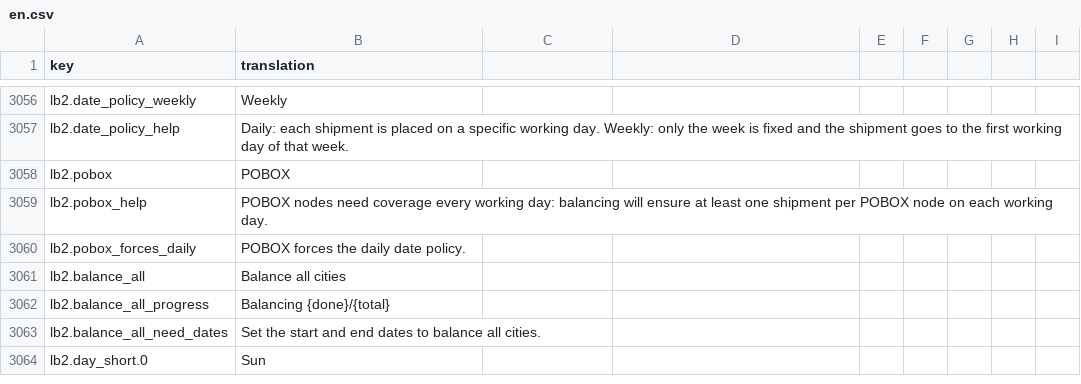
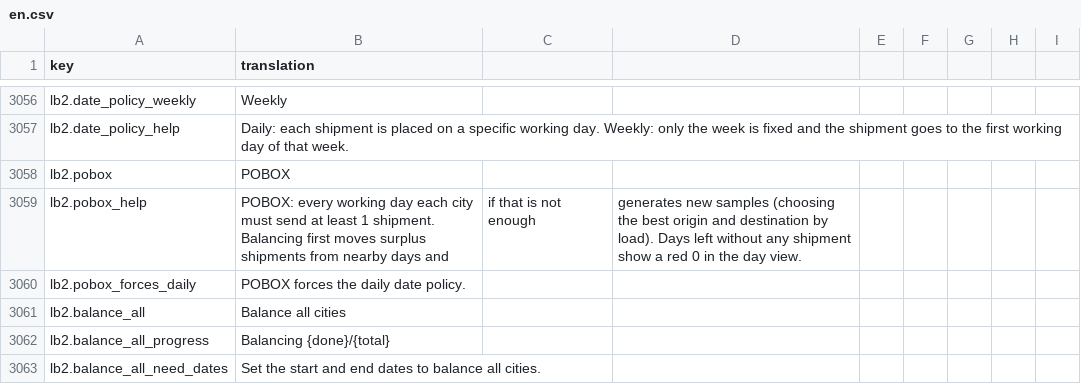
Before and after one commit to IgnacioFernandezSoriano/ONEMS, a CSV file: public/locales/en.csv, drawn as a sheet; only a part is shown, gaps mark what is left out; the shorter side is filled out with more unchanged rows.

```diff
--- a/public/locales/en.csv
+++ b/public/locales/en.csv
@@ -3058,3 +3058,3 @@ lb2.date_policy_help,Daily: each shipment is placed on a specific working day. W
 lb2.pobox,POBOX
-lb2.pobox_help,POBOX nodes need coverage every working day: balancing will ensure at least one shipment per POBOX node on each working day.
+lb2.pobox_help,POBOX: every working day each city must send at least 1 shipment. Balancing first moves surplus shipments from nearby days and, if that is not enough, generates new samples (choosing the best origin and destination by load). Days left without any shipment show a red 0 in the day view.
 lb2.pobox_forces_daily,POBOX forces the daily date policy.
```
Also changed, not shown: public/locales/ar.csv, public/locales/es.csv, 1 other file.
